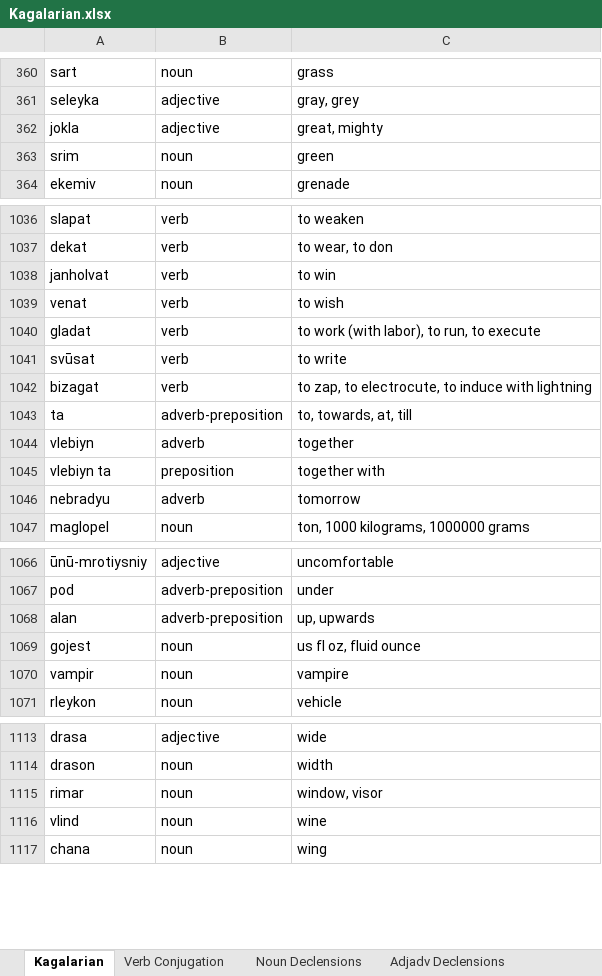
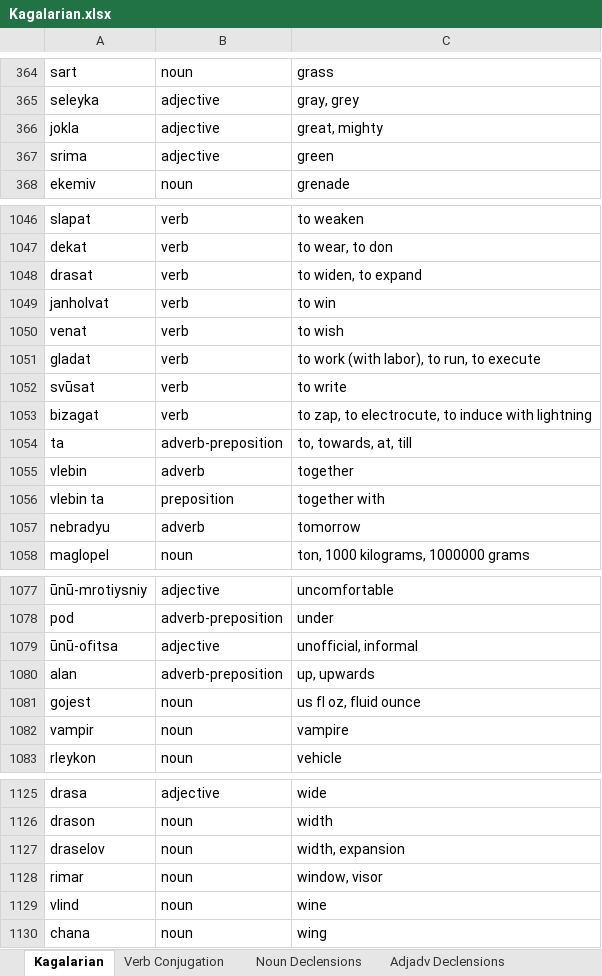
Before and after one commit to Oneo64/Starlattice, an Excel workbook: Conlangs/Kagalarian.xlsx, sheet Kagalarian, drawn as a sheet; only a part is shown, gaps mark what is left out; values as stored, in another font and other column widths than the file's, no borders; charts and pictures and table styles not drawn; addresses are those after the commit; the diff covers the shown part only; the diff names each change by its address in the sheet, - before the commit and + after, or states it on an @@ line.

```diff
--- a/Conlangs/Kagalarian.xlsx (sheet Kagalarian)
+++ b/Conlangs/Kagalarian.xlsx (sheet Kagalarian)
-A367: srim
+A367: srima
-B367: noun
+B367: adjective
+row 1048: drasat | verb | to widen, to expand
-A1055: vlebiyn
+A1055: vlebin
-A1056: vlebiyn ta
+A1056: vlebin ta
+row 1079: ūnū-ofitsa | adjective | unofficial, informal
+row 1127: draselov | noun | width, expansion
```
Also changed, not shown: 10 added rows and 3 edited cells elsewhere in this sheet, sheet Grammar, 1 other file.
